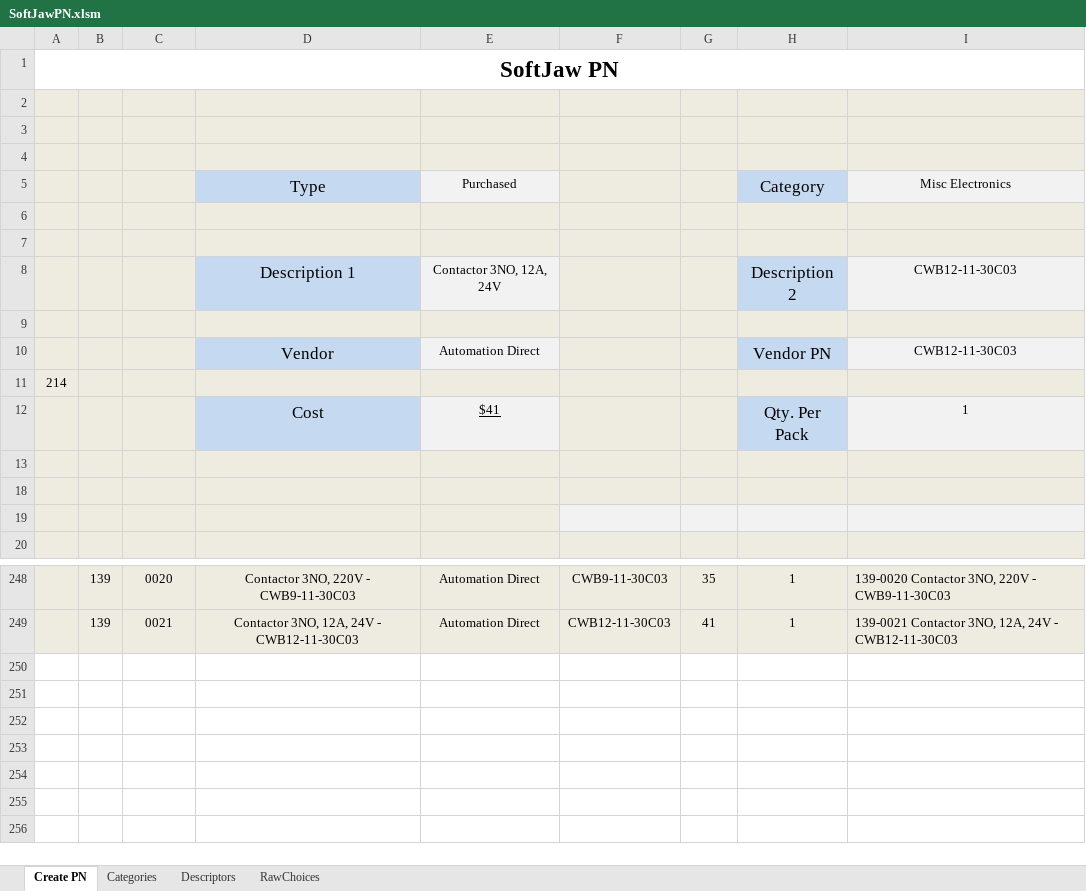
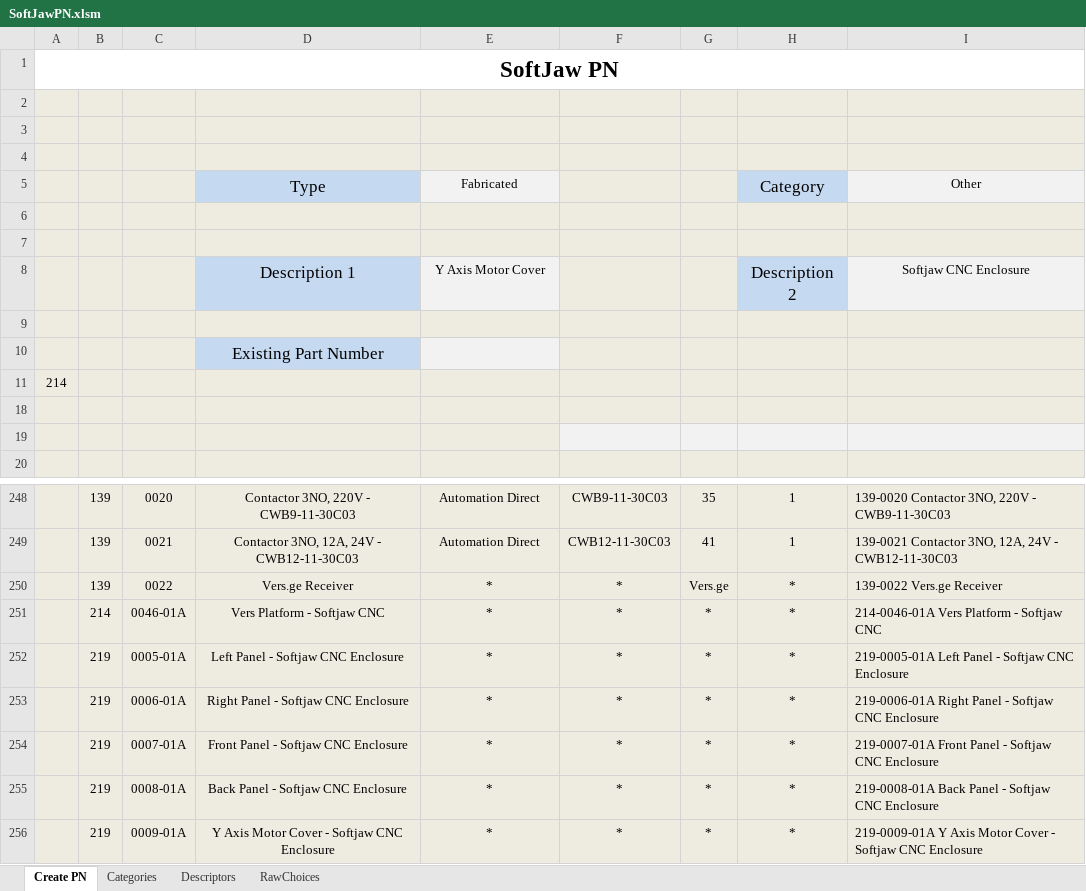
Before and after one commit to junglerhino37/SoftJawPN, an Excel workbook: SoftJawPN.xlsm, sheet Create PN, drawn as a sheet; only a part is shown, gaps mark what is left out; values as stored, in another font and other column widths than the file's, no borders; charts and pictures not drawn; removed rows and columns are numbered as before the commit, all else as after; the diff names each change by its address in the sheet, - before the commit and + after, or states it on an @@ line.

Commit message:
enclosure parts

```diff
--- a/SoftJawPN.xlsm (sheet Create PN)
+++ b/SoftJawPN.xlsm (sheet Create PN)
-E5: Purchased
+E5: Fabricated
-I5: Misc Electronics
+I5: Other
-E8: Contactor 3NO, 12A, 24V
+E8: Y Axis Motor Cover
-I8: CWB12-11-30C03
+I8: Softjaw CNC Enclosure
-row 10:  |  |  | Vendor | Automation Direct |  |  | Vendor PN | CWB12-11-30C03
+row 10:  |  |  | Existing Part Number |  |  |  | Vendor PN
-row 12:  |  |  | Cost | $41 |  |  | Qty. Per Pack | 1
-row 13: (empty)
+row 250:  | 139 | 0022 | Vers.ge Receiver | * | * | Vers.ge | * | 139-0022 Vers.ge Receiver
+row 251:  | 214 | 0046-01A | Vers Platform - Softjaw CNC | * | * | * | * | 214-0046-01A Vers Platform - Softjaw CNC
+row 252:  | 219 | 0005-01A | Left Panel - Softjaw CNC Enclosure | * | * | * | * | 219-0005-01A Left Panel - Softjaw CNC Enclosure
+row 253:  | 219 | 0006-01A | Right Panel - Softjaw CNC Enclosure | * | * | * | * | 219-0006-01A Right Panel - Softjaw CNC Enclosure
+row 254:  | 219 | 0007-01A | Front Panel - Softjaw CNC Enclosure | * | * | * | * | 219-0007-01A Front Panel - Softjaw CNC Enclosure
+row 255:  | 219 | 0008-01A | Back Panel - Softjaw CNC Enclosure | * | * | * | * | 219-0008-01A Back Panel - Softjaw CNC Enclosure
+row 256:  | 219 | 0009-01A | Y Axis Motor Cover - Softjaw CNC Enclosure | * | * | * | * | 219-0009-01A Y Axis Motor Cover - Softjaw CNC Enclosure
```
Also changed, not shown: charts or pictures.
